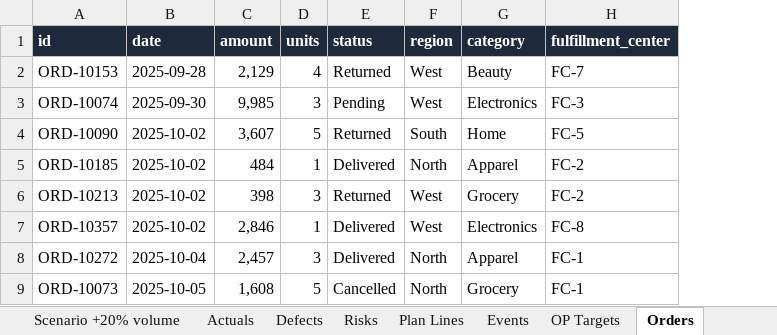
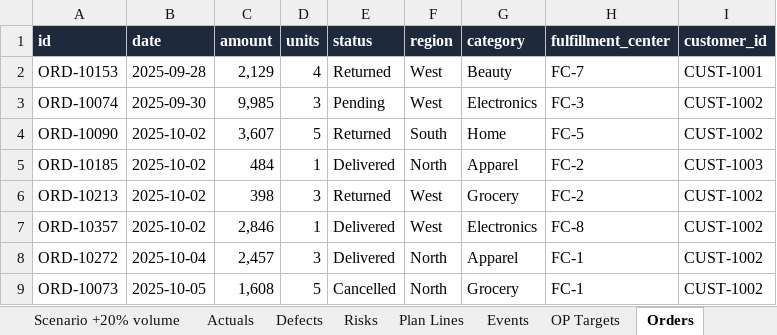
Before and after one commit to joelraj18/Product-based-Analytics, an Excel workbook: demo-data/WorkX_demo_data_and_findings.xlsx, sheet Orders, drawn as a sheet; only a part is shown; values as stored, in another font and other column widths than the file's, no borders; the diff names each change by its address in the sheet, - before the commit and + after, or states it on an @@ line.

```diff
--- a/demo-data/WorkX_demo_data_and_findings.xlsx (sheet Orders)
+++ b/demo-data/WorkX_demo_data_and_findings.xlsx (sheet Orders)
+column I (customer_id), rows 2-9: CUST-1001 | CUST-1002 | CUST-1002 | CUST-1003 | CUST-1002 | CUST-1002 | CUST-1002 | CUST-1002
```
Also changed, not shown: sheet Risks, 27 other files.
